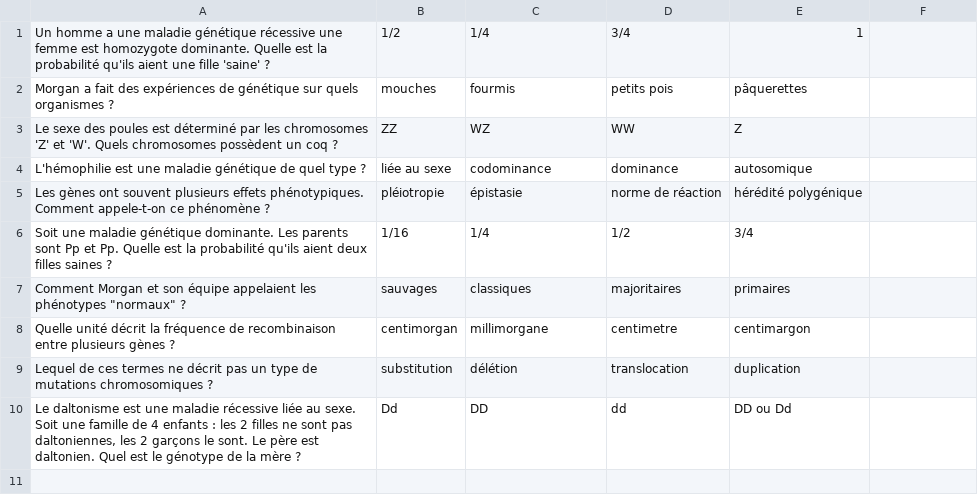
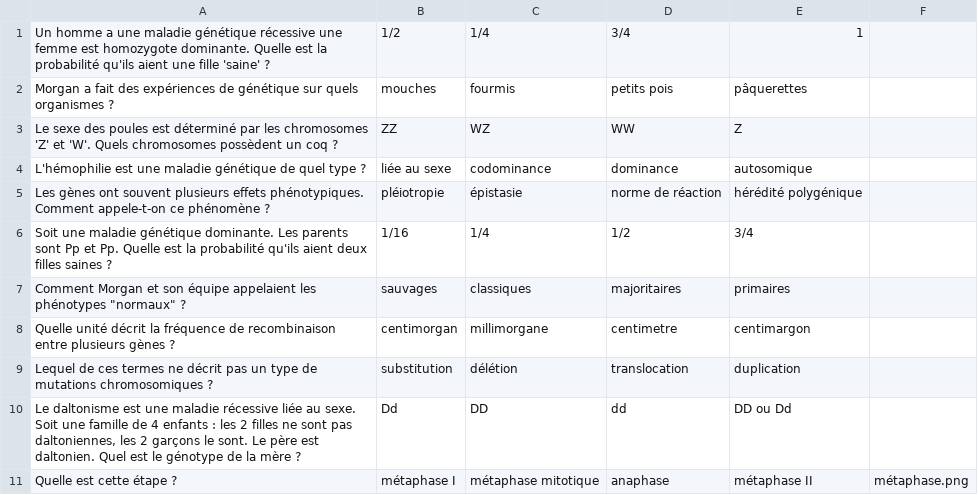
Before and after one commit to albin-tnn/quiz, a CSV file: questions/genetique.csv, drawn as a sheet; the diff names each change by its address in the sheet, - before the commit and + after, or states it on an @@ line.

```diff
--- a/questions/genetique.csv
+++ b/questions/genetique.csv
+row 11: Quelle est cette étape ? | métaphase I | métaphase mitotique | anaphase | métaphase II | métaphase.png
```
Also changed, not shown: questions/chimie_orga.csv, questions/culture.csv, 23 other files.
